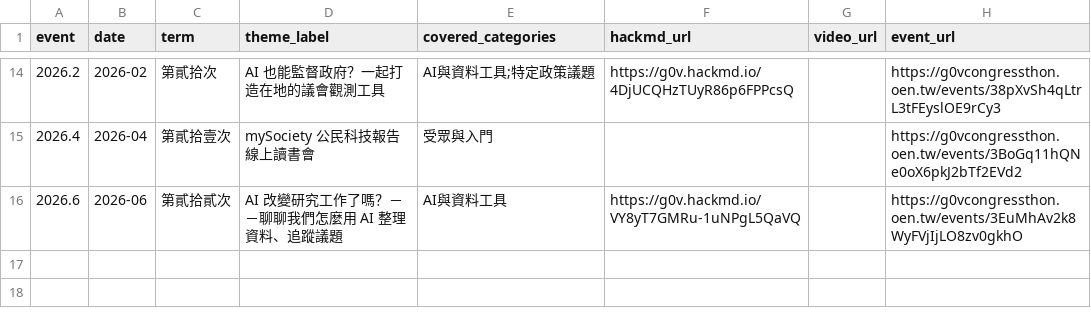
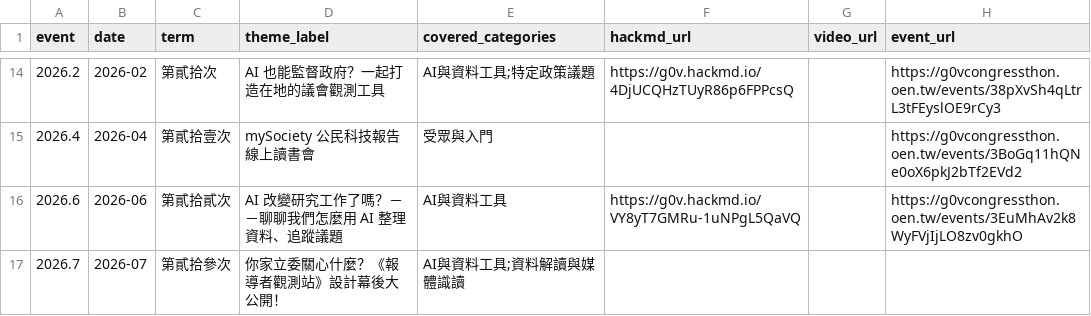
Before and after one commit to Legendream/openparliament_Hackathon, a CSV file: config/event_themes.csv, drawn as a sheet; only a part is shown, gaps mark what is left out; the diff names each change by its address in the sheet, - before the commit and + after, or states it on an @@ line.

```diff
--- a/config/event_themes.csv
+++ b/config/event_themes.csv
+row 17: 2026.7 | 2026-07 | 第貳拾參次 | 你家立委關心什麼？《報導者觀測站》設計幕後大公開！ | AI與資料工具;資料解讀與媒體識讀
```
Also changed, not shown: 1 other file.
